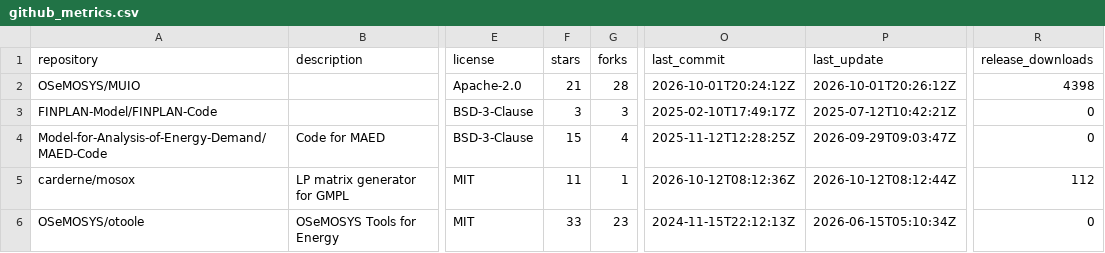
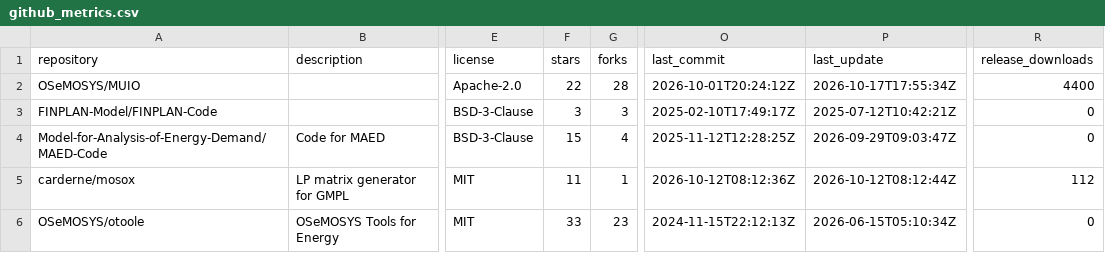
Before and after one commit to VedranKapor/github-metrics-dashboard, a CSV file: github_metrics.csv, drawn as a sheet; only a part is shown, gaps mark what is left out; the diff names each change by its address in the sheet, - before the commit and + after, or states it on an @@ line.

```diff
--- a/github_metrics.csv
+++ b/github_metrics.csv
-F2 (stars): 21
+F2 (stars): 22
-P2 (last_update): 2026-10-01T20:26:12Z
+P2 (last_update): 2026-10-17T17:55:34Z
-R2 (release_downloads): 4398
+R2 (release_downloads): 4400
```
